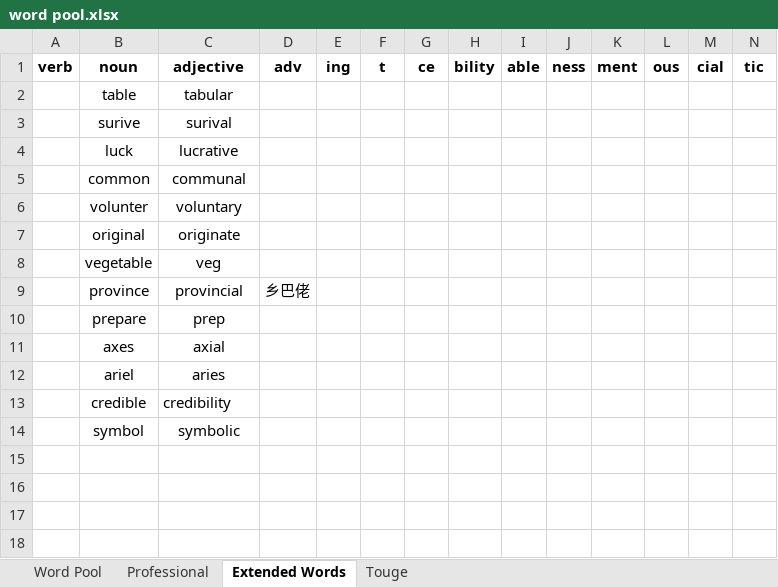
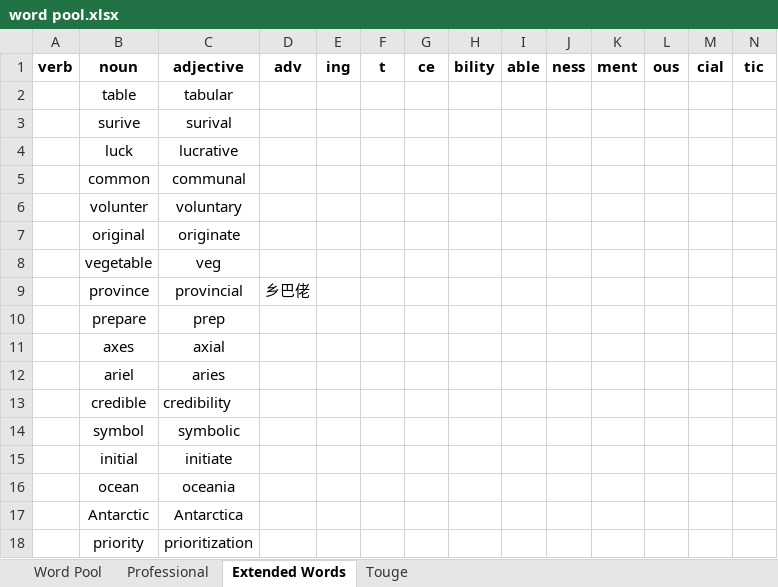
Before and after one commit to clown-0726/English-routinely-wordcards, an Excel workbook: MISC/word pool.xlsx, sheet Extended Words, drawn as a sheet; only a part is shown; values as stored, in another font and other column widths than the file's, no borders; rows hold the shown columns only; the diff names each change by its address in the sheet, - before the commit and + after, or states it on an @@ line.

Commit message:
Updated word pool.

```diff
--- a/MISC/word pool.xlsx (sheet Extended Words)
+++ b/MISC/word pool.xlsx (sheet Extended Words)
+row 15:  | initial | initiate
+row 16:  | ocean | oceania
+row 17:  | Antarctic | Antarctica
+row 18:  | priority | prioritization
```
Also changed, not shown: sheet Professional, sheet Word Pool.
